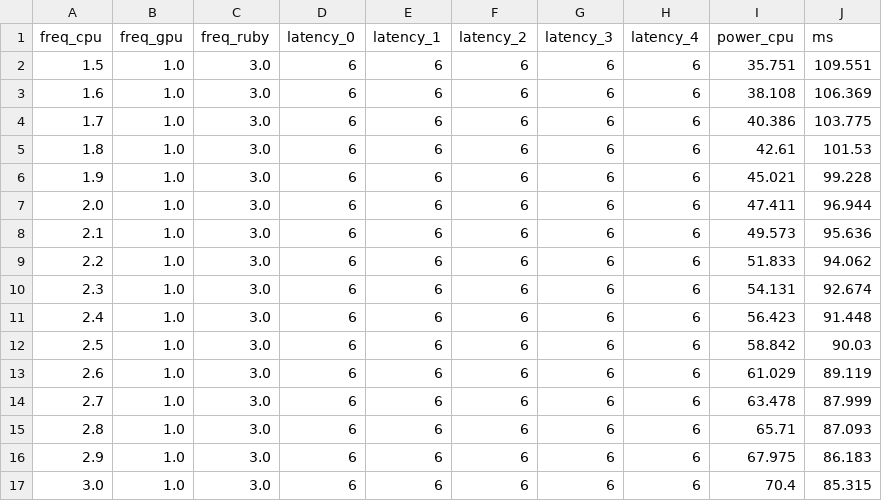
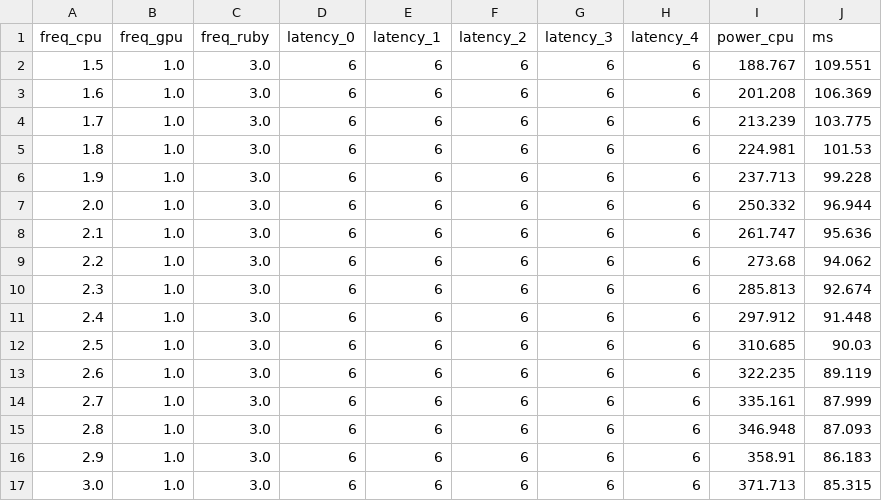
Before and after one commit to Qantals/gem5, a CSV file: model_bkp/freqCPU_power_perf.csv, drawn as a sheet.

Commit message:
Update performance data files and refactor dataset collection: replace power evaluation metrics and enhance dataset_collect function for improved flexibility

```diff
--- a/model_bkp/freqCPU_power_perf.csv
+++ b/model_bkp/freqCPU_power_perf.csv
@@ -1,17 +1,17 @@
 freq_cpu,freq_gpu,freq_ruby,latency_0,latency_1,latency_2,latency_3,latency_4,power_cpu,ms
-1.5,1.0,3.0,6,6,6,6,6,35.751,109.551
-1.6,1.0,3.0,6,6,6,6,6,38.108,106.369
-1.7,1.0,3.0,6,6,6,6,6,40.386,103.775
-1.8,1.0,3.0,6,6,6,6,6,42.61,101.53
-1.9,1.0,3.0,6,6,6,6,6,45.021,99.228
-2.0,1.0,3.0,6,6,6,6,6,47.411,96.944
-2.1,1.0,3.0,6,6,6,6,6,49.573,95.636
-2.2,1.0,3.0,6,6,6,6,6,51.833,94.062
-2.3,1.0,3.0,6,6,6,6,6,54.131,92.674
-2.4,1.0,3.0,6,6,6,6,6,56.423,91.448
-2.5,1.0,3.0,6,6,6,6,6,58.842,90.03
-2.6,1.0,3.0,6,6,6,6,6,61.029,89.119
-2.7,1.0,3.0,6,6,6,6,6,63.478,87.999
-2.8,1.0,3.0,6,6,6,6,6,65.71,87.093
-2.9,1.0,3.0,6,6,6,6,6,67.975,86.183
-3.0,1.0,3.0,6,6,6,6,6,70.4,85.315
+1.5,1.0,3.0,6,6,6,6,6,188.767,109.551
+1.6,1.0,3.0,6,6,6,6,6,201.208,106.369
+1.7,1.0,3.0,6,6,6,6,6,213.239,103.775
+1.8,1.0,3.0,6,6,6,6,6,224.981,101.53
+1.9,1.0,3.0,6,6,6,6,6,237.713,99.228
+2.0,1.0,3.0,6,6,6,6,6,250.332,96.944
+2.1,1.0,3.0,6,6,6,6,6,261.747,95.636
+2.2,1.0,3.0,6,6,6,6,6,273.68,94.062
+2.3,1.0,3.0,6,6,6,6,6,285.813,92.674
+2.4,1.0,3.0,6,6,6,6,6,297.912,91.448
+2.5,1.0,3.0,6,6,6,6,6,310.685,90.03
+2.6,1.0,3.0,6,6,6,6,6,322.235,89.119
+2.7,1.0,3.0,6,6,6,6,6,335.161,87.999
+2.8,1.0,3.0,6,6,6,6,6,346.948,87.093
+2.9,1.0,3.0,6,6,6,6,6,358.91,86.183
+3.0,1.0,3.0,6,6,6,6,6,371.713,85.315
```
Also changed, not shown: model_bkp/freqGPU_power_perf.csv, 2 other files.
